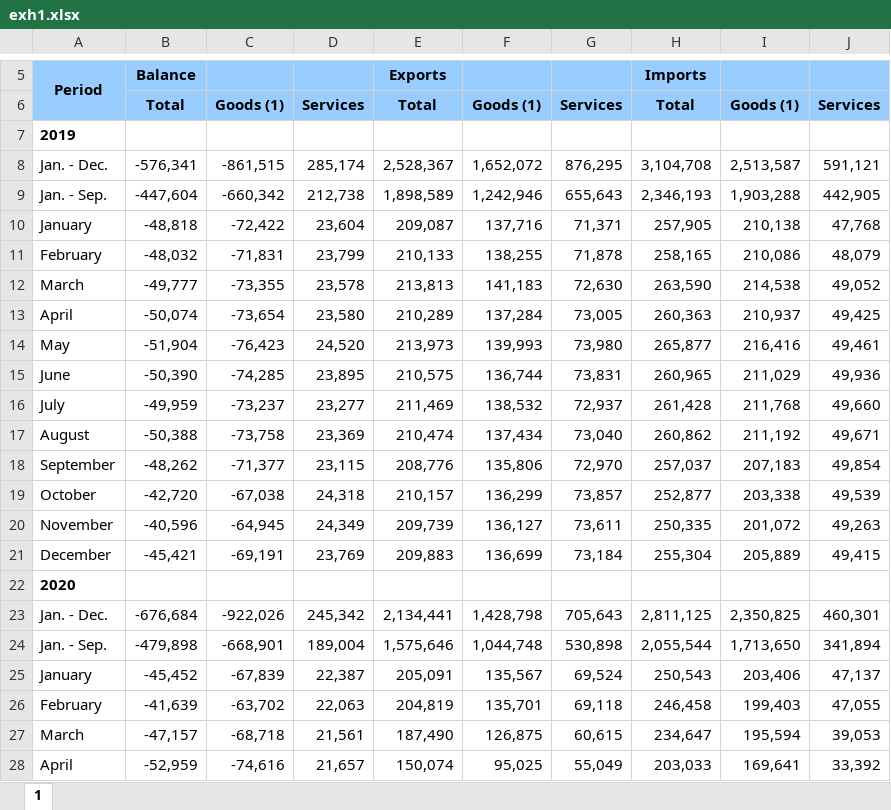
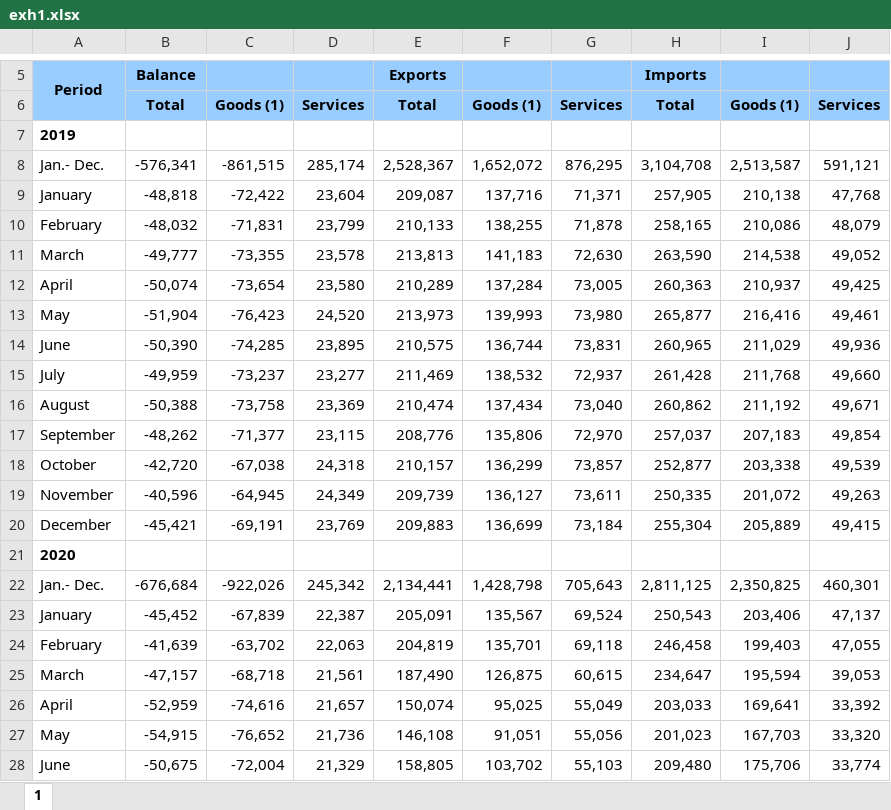
Before and after one commit to meschef/Econ-Trends, an Excel workbook: Data/exh1.xlsx, sheet 1, drawn as a sheet; only a part is shown, gaps mark what is left out; the shorter side is filled out with more unchanged rows; values as stored, in another font and other column widths than the file's, no borders; removed rows and columns are numbered as before the commit, all else as after; the diff covers the shown part only; the diff names each change by its address in the sheet, - before the commit and + after, or states it on an @@ line.

Commit message:
Add files via upload

```diff
--- a/Data/exh1.xlsx (sheet 1)
+++ b/Data/exh1.xlsx (sheet 1)
-A8: Jan. - Dec.
+A8: Jan.- Dec.
-row 9: Jan. - Sep. | -447,604 | -660,342 | 212,738 | 1,898,589 | 1,242,946 | 655,643 | 2,346,193 | 1,903,288 | 442,905
-A22: Jan. - Dec.
+A22: Jan.- Dec.
-row 24: Jan. - Sep. | -479,898 | -668,901 | 189,004 | 1,575,646 | 1,044,748 | 530,898 | 2,055,544 | 1,713,650 | 341,894
```
Also changed, not shown: 14 added rows, 14 removed rows and 1 edited cell elsewhere in this sheet.
